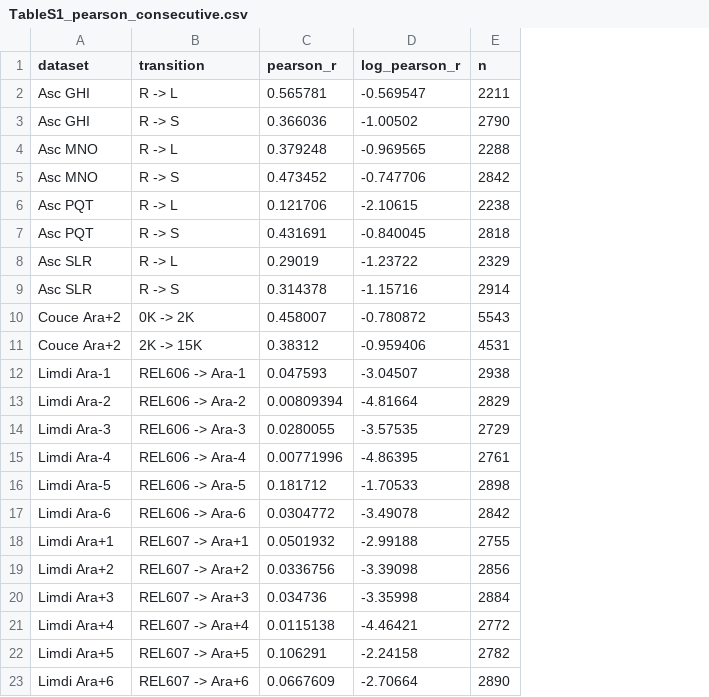
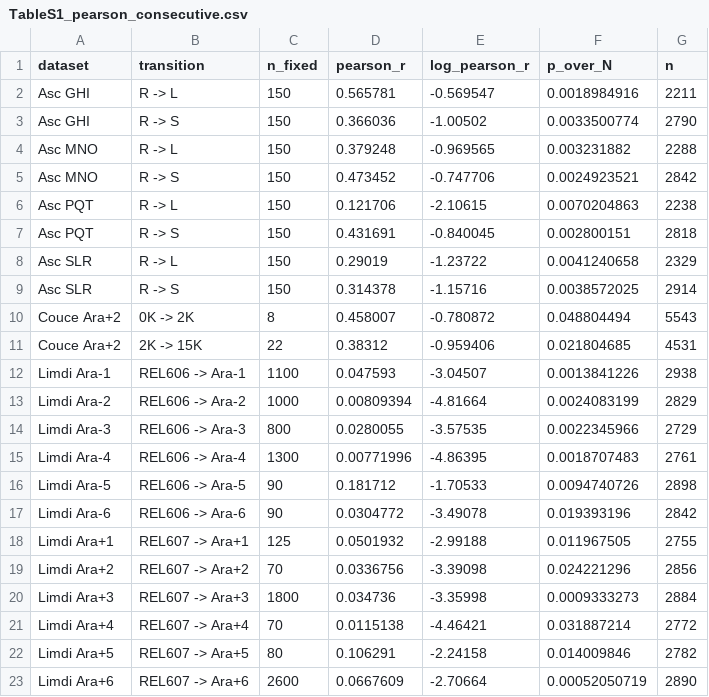
Before and after one commit to yotam-lif/evo_paper_code, a CSV file: data/TableS1_pearson_consecutive.csv, drawn as a sheet; the diff names each change by its address in the sheet, - before the commit and + after, or states it on an @@ line.

```diff
--- a/data/TableS1_pearson_consecutive.csv
+++ b/data/TableS1_pearson_consecutive.csv
+column C (n_fixed), rows 2-23: 150 | 150 | 150 | 150 | 150 | 150 | 150 | 150 | 8 | 22 | 1100 | 1000 | 800 | 1300 | 90 | 90 | 125 | 70 | 1800 | 70 | 80 | 2600
+column F (p_over_N), rows 2-23: 0.0018984916 | 0.0033500774 | 0.003231882 | 0.0024923521 | 0.0070204863 | 0.002800151 | 0.0041240658 | 0.0038572025 | 0.048804494 | 0.021804685 | 0.0013841226 | 0.0024083199 | 0.0022345966 | 0.0018707483 | 0.0094740726 | 0.019393196 | 0.011967505 | 0.024221296 | 0.0009333273 | 0.031887214 | 0.014009846 | 0.00052050719
```
Also changed, not shown: 36 other files.
